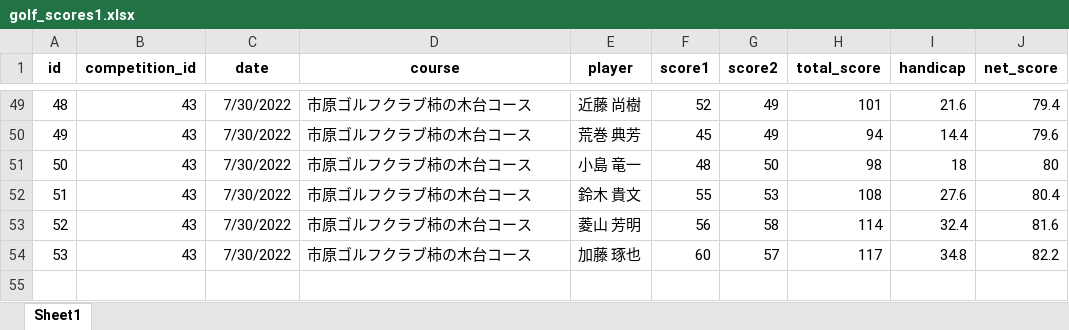
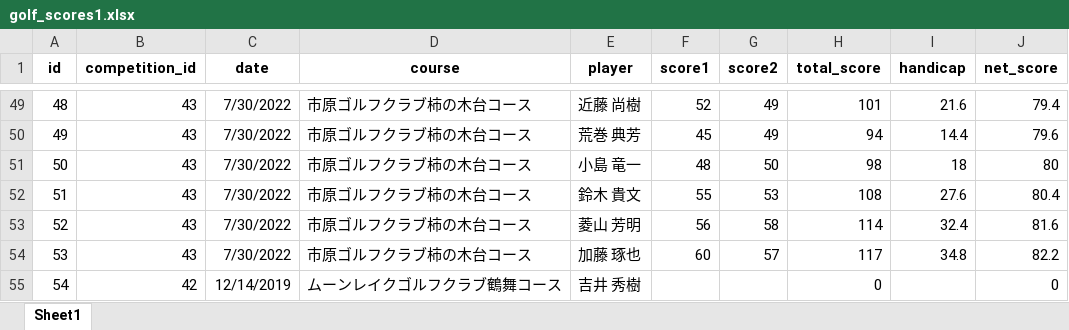
Before and after one commit to macky337/golf-competition-management, an Excel workbook: data/golf_scores1.xlsx, sheet Sheet1, drawn as a sheet; only a part is shown, gaps mark what is left out; values as stored, in another font and other column widths than the file's, no borders; the diff names each change by its address in the sheet, - before the commit and + after, or states it on an @@ line.

```diff
--- a/data/golf_scores1.xlsx (sheet Sheet1)
+++ b/data/golf_scores1.xlsx (sheet Sheet1)
+row 55: 54 | 42 | 12/14/2019 | ムーンレイクゴルフクラブ鶴舞コース | 吉井 秀樹 |  |  | 0 |  | 0
```
Also changed, not shown: 4 other files.
